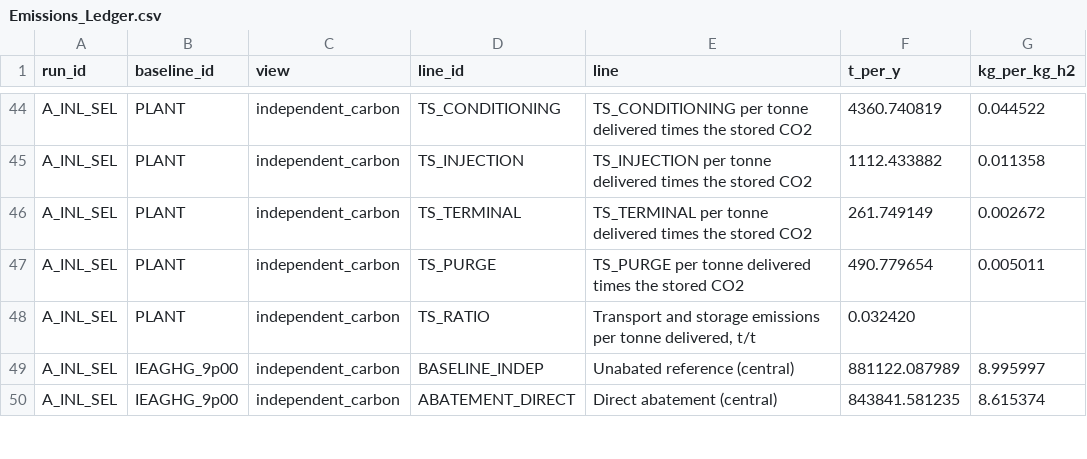
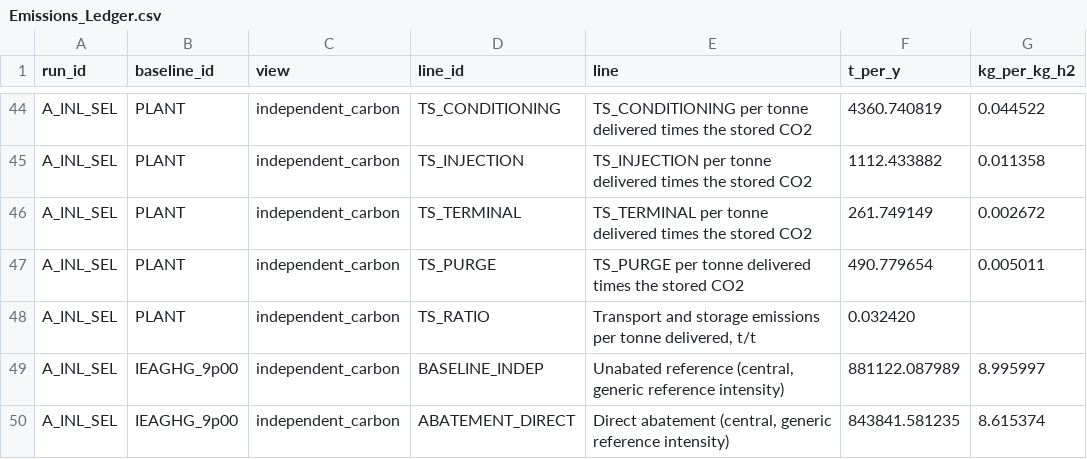
Before and after one commit to weewzr/NUSH2, a CSV file: results/Emissions_Ledger.csv, drawn as a sheet; only a part is shown, gaps mark what is left out; the diff covers the shown part only; the diff names each change by its address in the sheet, - before the commit and + after, or states it on an @@ line.

```diff
--- a/results/Emissions_Ledger.csv
+++ b/results/Emissions_Ledger.csv
-E49 (line): Unabated reference (central)
+E49 (line): Unabated reference (central, generic reference intensity)
-E50 (line): Direct abatement (central)
+E50 (line): Direct abatement (central, generic reference intensity)
```
Also changed, not shown: 22 edited cells elsewhere in this file, results/Sensitivity_Results.csv, results/Validation_Results.csv, 3 other files.
